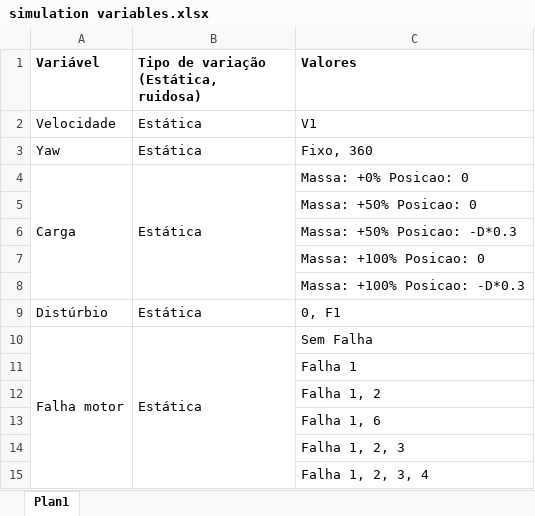
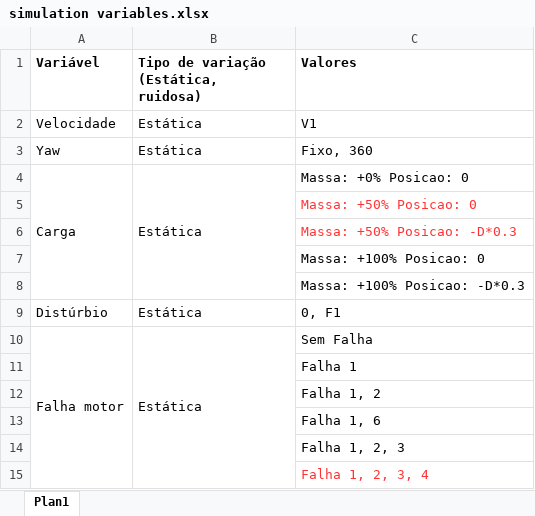
Before and after one commit to lbf10/multirotor, an Excel workbook: auxiliary_files/simulation variables.xlsx, sheet Plan1, drawn as a sheet; values as stored, in another font and other column widths than the file's, no borders; the diff names each change by its address in the sheet, - before the commit and + after, or states it on an @@ line.

```diff
--- a/auxiliary_files/simulation variables.xlsx (sheet Plan1)
+++ b/auxiliary_files/simulation variables.xlsx (sheet Plan1)
-C5:C6 text colour: black
+C5:C6 text colour: #FF3333
-C15 text colour: black
+C15 text colour: #FF3333
```
Also changed, not shown: auxiliary_files/drone parameters.xlsx, 9 other files.
